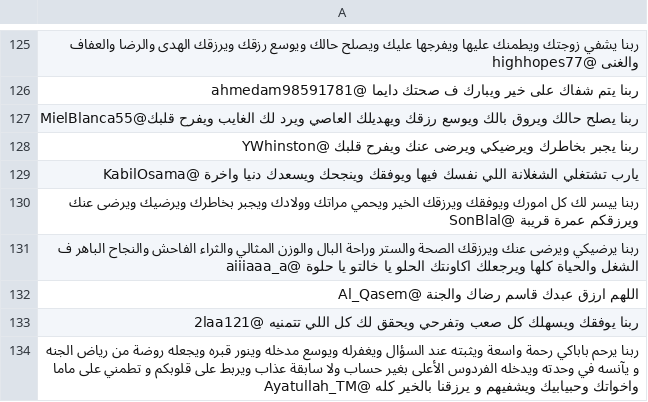
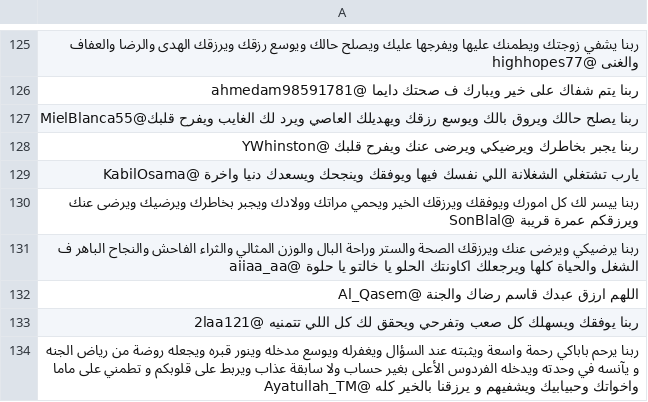
Before and after one commit to hobaDevHome/twitterhelper, a CSV file: am.csv, drawn as a sheet; only a part is shown, gaps mark what is left out.

Commit message:
updated am

```diff
--- a/am.csv
+++ b/am.csv
@@ -130,3 +130,3 @@
  ربنا ييسر لك كل امورك ويوفقك ويرزقك الخير ويحمي مراتك وولادك ويجبر بخاطرك ويرضيك ويرضى عنك ويرزقكم عمرة قريبة @SonBlal
-ربنا يرضيكي ويرضى عنك ويرزقك الصحة والستر وراحة البال والوزن المثالي والثراء الفاحش والنجاح الباهر ف الشغل والحياة كلها ويرجعلك اكاونتك الحلو يا خالتو يا حلوة @aiiiaaa_a
+ربنا يرضيكي ويرضى عنك ويرزقك الصحة والستر وراحة البال والوزن المثالي والثراء الفاحش والنجاح الباهر ف الشغل والحياة كلها ويرجعلك اكاونتك الحلو يا خالتو يا حلوة @aiiaa_aa
  اللهم ارزق عبدك قاسم رضاك والجنة @Al_Qasem
```
